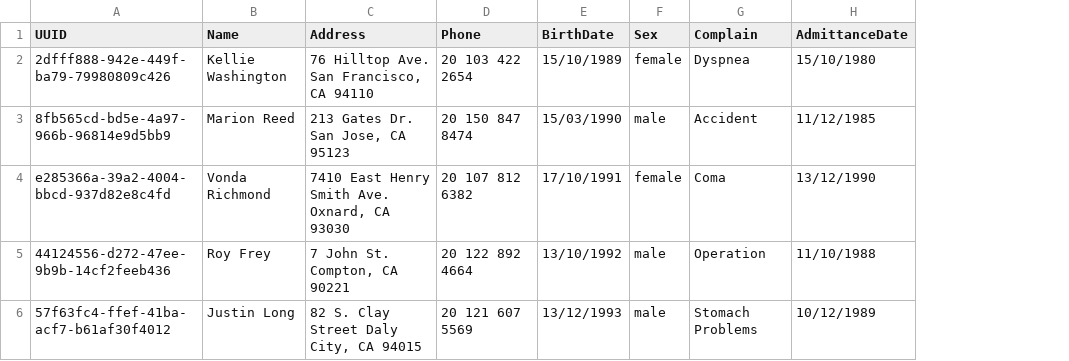
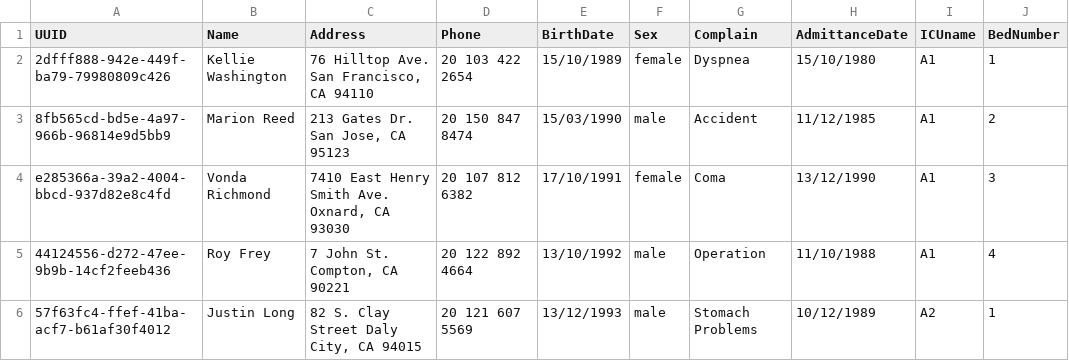
Before and after one commit to Mohamed-Ibrahim-01/HIS, a CSV file: data/patientsdata/patients.csv, drawn as a sheet; the diff names each change by its address in the sheet, - before the commit and + after, or states it on an @@ line.

```diff
--- a/data/patientsdata/patients.csv
+++ b/data/patientsdata/patients.csv
+column I (ICUname), rows 2-6: A1 | A1 | A1 | A1 | A2
+column J (BedNumber), rows 2-6: 1 | 2 | 3 | 4 | 1
```
Also changed, not shown: data/icu/ICUs.csv, 6 other files.
